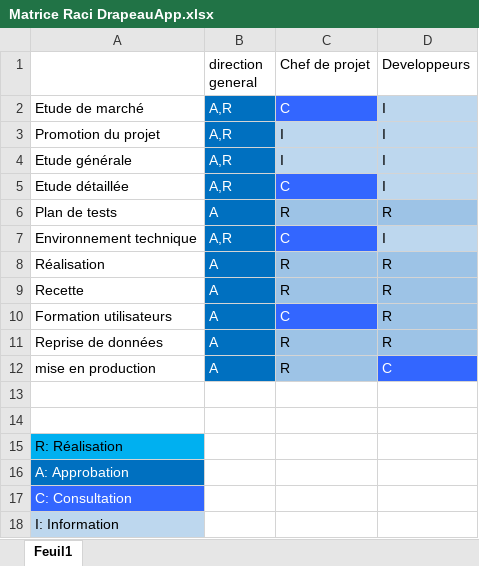
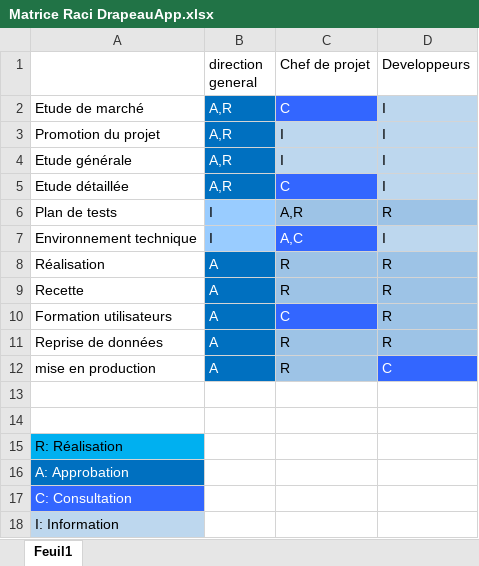
Before and after one commit to aReboot/DrapeauApp, an Excel workbook: Matrice Raci/Matrice Raci DrapeauApp.xlsx, sheet Feuil1, drawn as a sheet; values as stored, in another font and other column widths than the file's, no borders; charts and pictures not drawn; the diff names each change by its address in the sheet, - before the commit and + after, or states it on an @@ line.

```diff
--- a/Matrice Raci/Matrice Raci DrapeauApp.xlsx (sheet Feuil1)
+++ b/Matrice Raci/Matrice Raci DrapeauApp.xlsx (sheet Feuil1)
-B6 (direction general): A
+B6 (direction general): I
@@ B6:B7 fill: #0070C0 → #99CCFF, text colour: #FFFFFF → black @@
-C6 (Chef de projet): R
+C6 (Chef de projet): A,R
-B7 (direction general): A,R
+B7 (direction general): I
-C7 (Chef de projet): C
+C7 (Chef de projet): A,C
```
Also changed, not shown: 1 other file.
